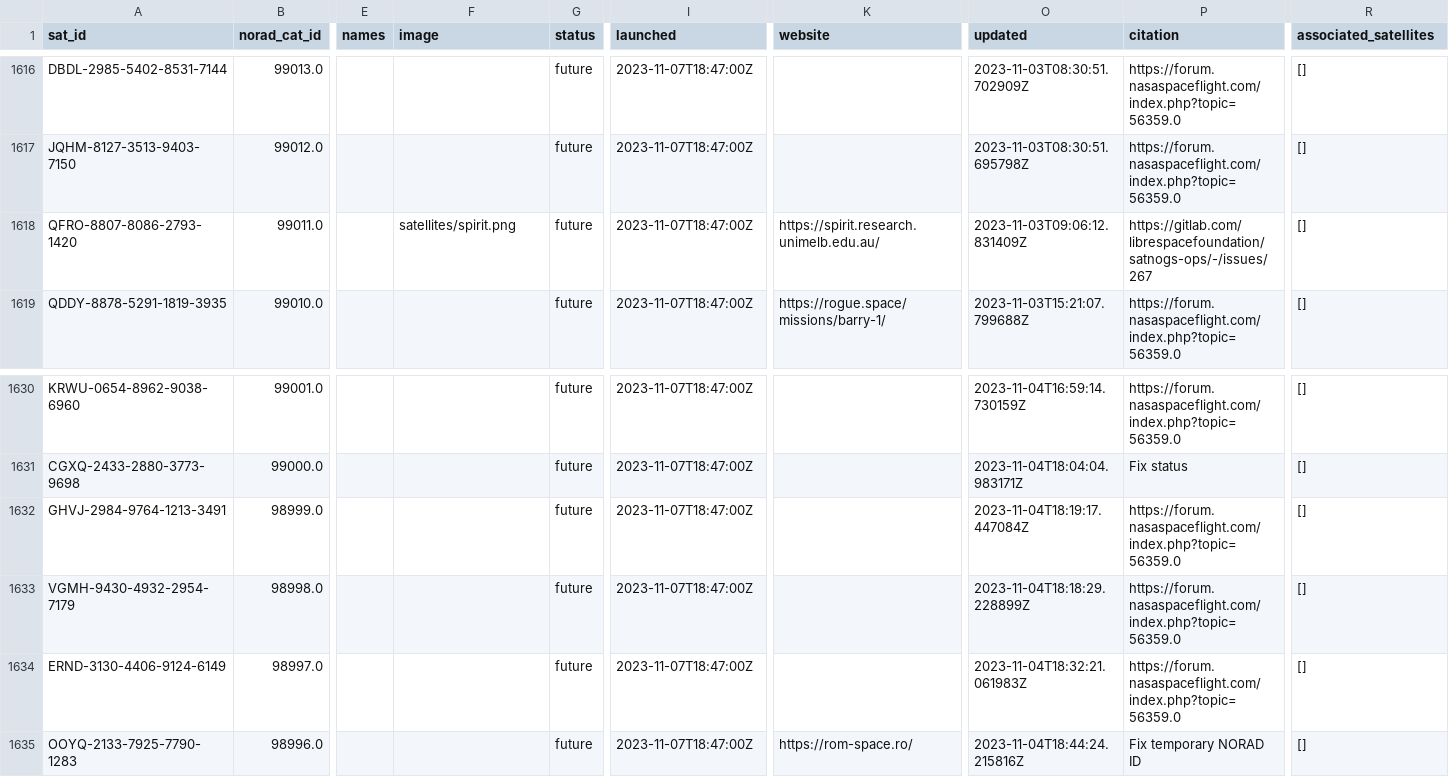
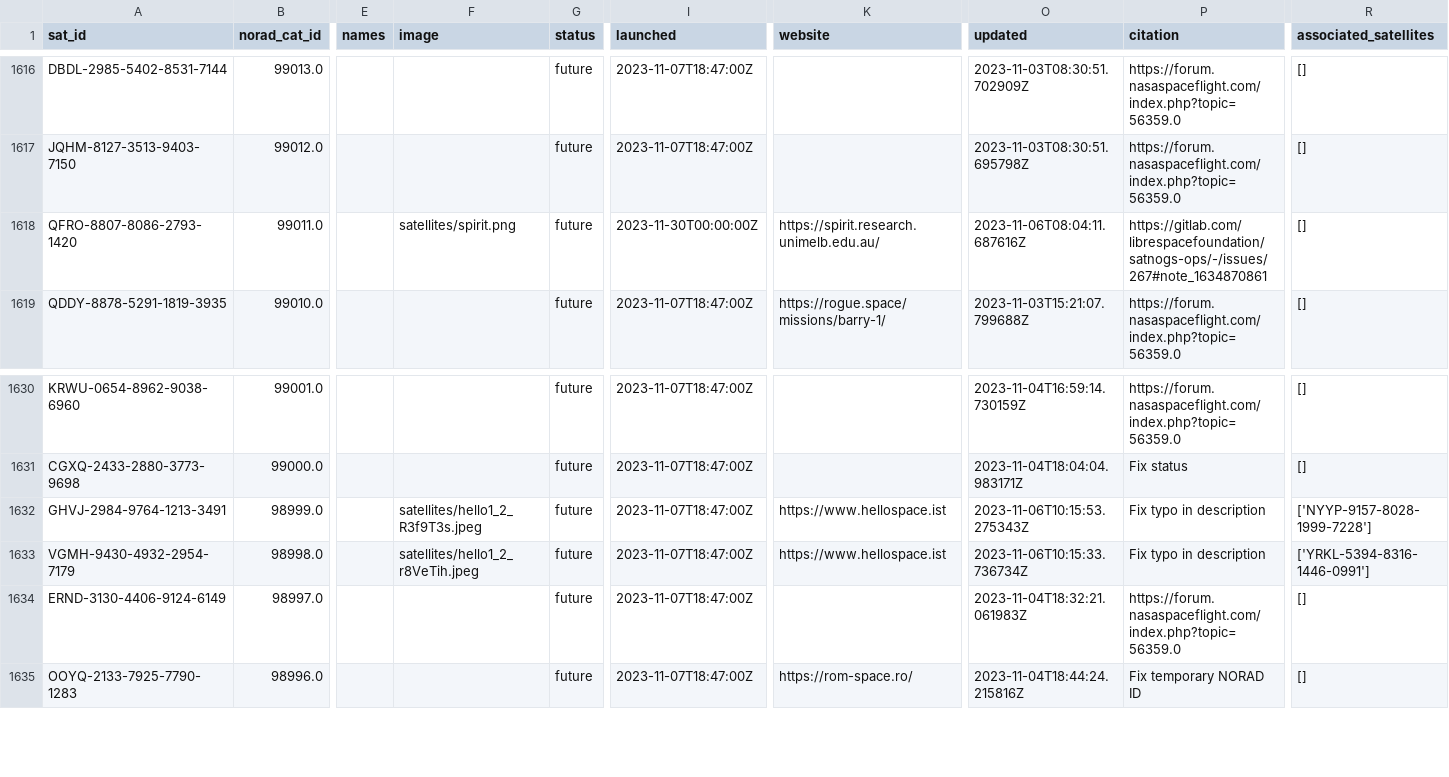
Before and after one commit to Sibizwan5/amateur-satellite-database, a CSV file: data/satnogs.csv, drawn as a sheet; only a part is shown, gaps mark what is left out; the diff names each change by its address in the sheet, - before the commit and + after, or states it on an @@ line.

```diff
--- a/data/satnogs.csv
+++ b/data/satnogs.csv
-I1618 (launched): 2023-11-07T18:47:00Z
+I1618 (launched): 2023-11-30T00:00:00Z
-O1618 (updated): 2023-11-03T09:06:12.831409Z
+O1618 (updated): 2023-11-06T08:04:11.687616Z
-P1618 (citation): https://gitlab.com/librespacefoundation/satnogs-ops/-/issues/267
+P1618 (citation): https://gitlab.com/librespacefoundation/satnogs-ops/-/issues/267#note_1634870861
-F1632 (image): (empty)
+F1632 (image): satellites/hello1_2_R3f9T3s.jpeg
-K1632:K1633 (website): (empty)
+K1632:K1633 (website): https://www.hellospace.ist
-O1632 (updated): 2023-11-04T18:19:17.447084Z
+O1632 (updated): 2023-11-06T10:15:53.275343Z
-P1632:P1633 (citation): https://forum.nasaspaceflight.com/index.php?topic=56359.0
+P1632:P1633 (citation): Fix typo in description
-R1632 (associated_satellites): []
+R1632 (associated_satellites): ['NYYP-9157-8028-1999-7228']
-F1633 (image): (empty)
+F1633 (image): satellites/hello1_2_r8VeTih.jpeg
-O1633 (updated): 2023-11-04T18:18:29.228899Z
+O1633 (updated): 2023-11-06T10:15:33.736734Z
-R1633 (associated_satellites): []
+R1633 (associated_satellites): ['YRKL-5394-8316-1446-0991']
```
Also changed, not shown: 1 other file.
